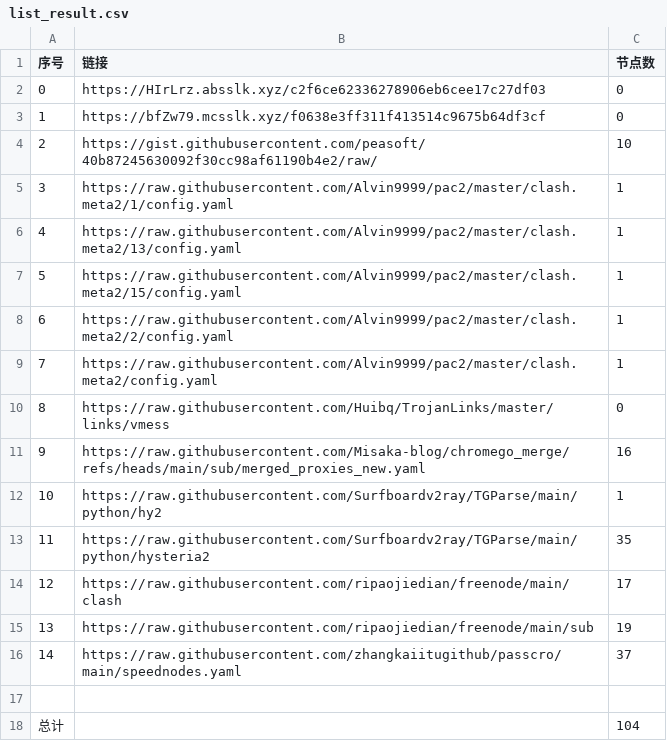
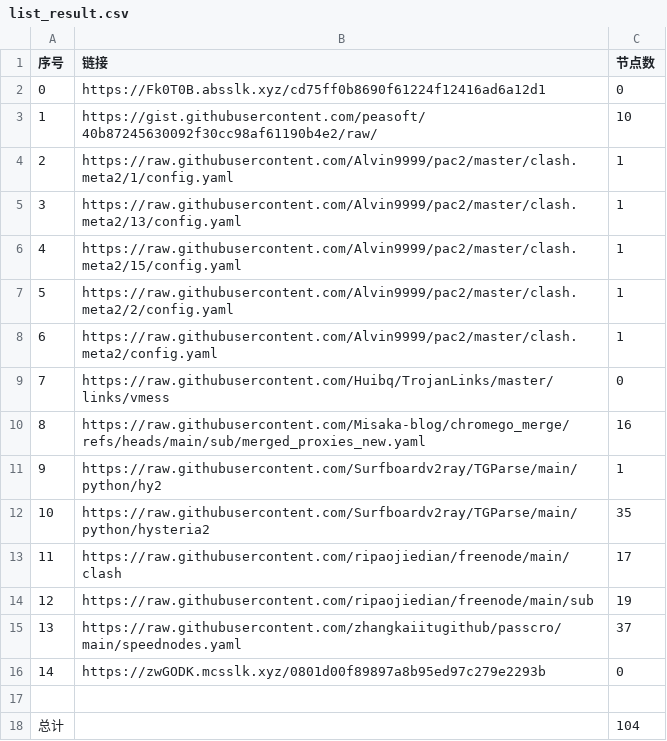
Before and after one commit to bobvane/AutoNode, a CSV file: list_result.csv, drawn as a sheet; removed rows and columns are numbered as before the commit, all else as after; the diff names each change by its address in the sheet, - before the commit and + after, or states it on an @@ line.

```diff
--- a/list_result.csv
+++ b/list_result.csv
-row 2: 0 | https://HIrLrz.absslk.xyz/c2f6ce62336278906eb6cee17c27df03 | 0
@@ column A (序号) renumbered between rows 2 and 15 @@
-B2 (链接): https://bfZw79.mcsslk.xyz/f0638e3ff311f413514c9675b64df3cf
+B2 (链接): https://Fk0T0B.absslk.xyz/cd75ff0b8690f61224f12416ad6a12d1
+row 16: 14 | https://zwGODK.mcsslk.xyz/0801d00f89897a8b95ed97c279e2293b | 0
```
Also changed, not shown: 5 other files.
